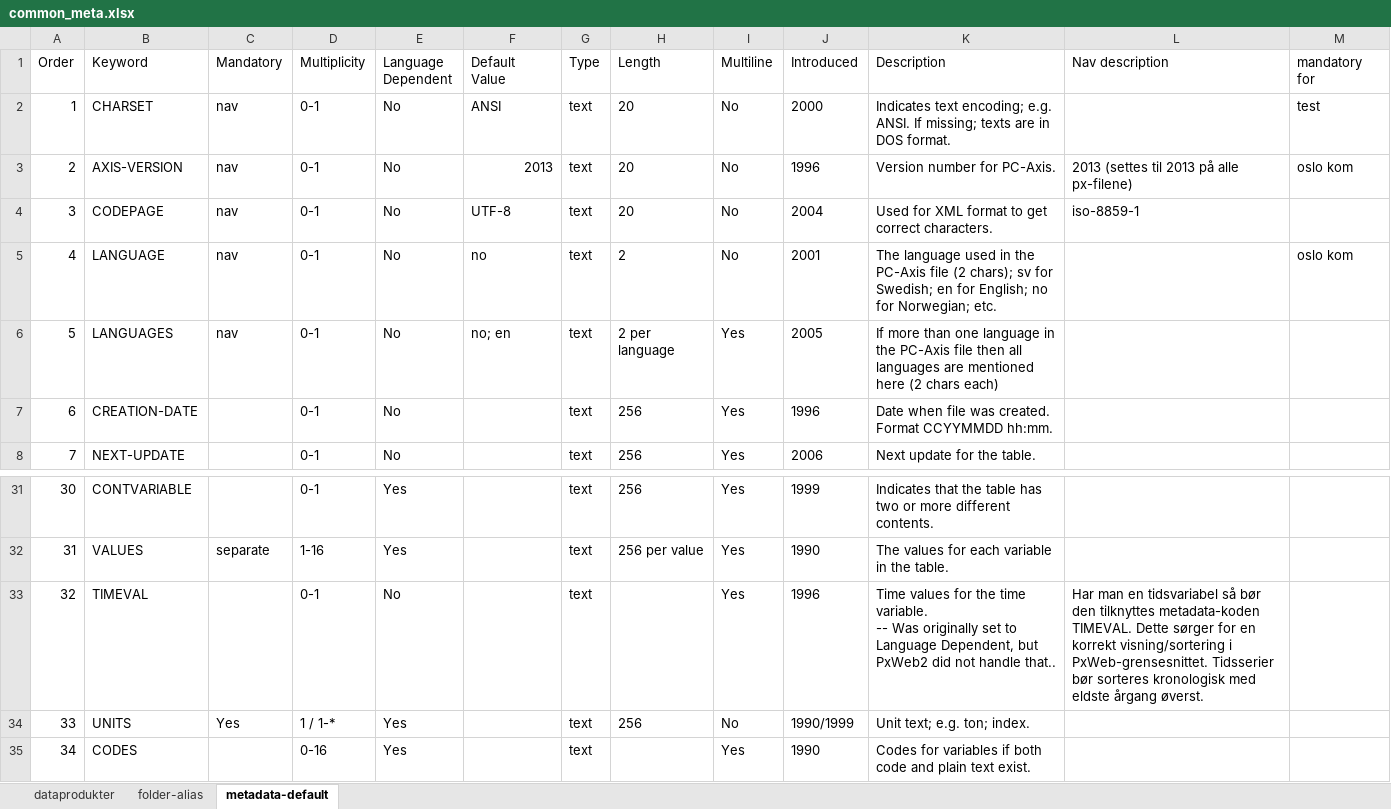
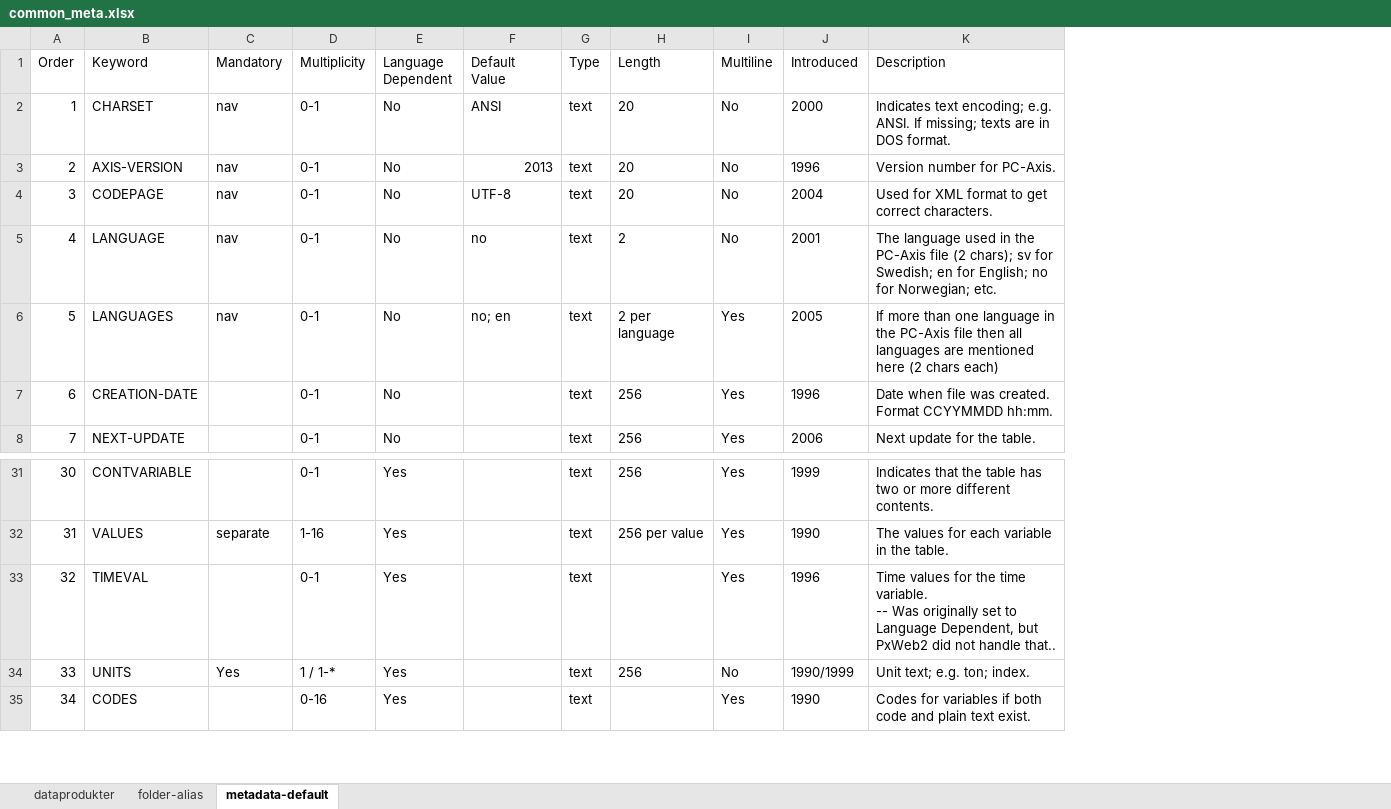
Before and after one commit to navikt/pxPyFactory, an Excel workbook: input_bucket/common_meta.xlsx, sheet metadata-default, drawn as a sheet; only a part is shown, gaps mark what is left out; values as stored, in another font and other column widths than the file's, no borders; conditional formats not drawn; the diff names each change by its address in the sheet, - before the commit and + after, or states it on an @@ line.

```diff
--- a/input_bucket/common_meta.xlsx (sheet metadata-default)
+++ b/input_bucket/common_meta.xlsx (sheet metadata-default)
-column L (Nav description), rows 3-4: 2013 (settes til 2013 på alle px-filene) | iso-8859-1; row 33: Har man en tidsvariabel så bør den tilknyttes metadata-koden TIMEVAL. Dette sørger for en korrekt visning/sortering i PxWeb-grensesnittet. Tidsserier bør sorteres kronologisk med eldste årgang øverst.
-column M (mandatory for), rows 2-5: test | oslo kom |  | oslo kom
-E33 (Language Dependent): No
+E33 (Language Dependent): Yes
```
Also changed, not shown: sheet dataprodukter, sheet folder-alias, 5 other files.
